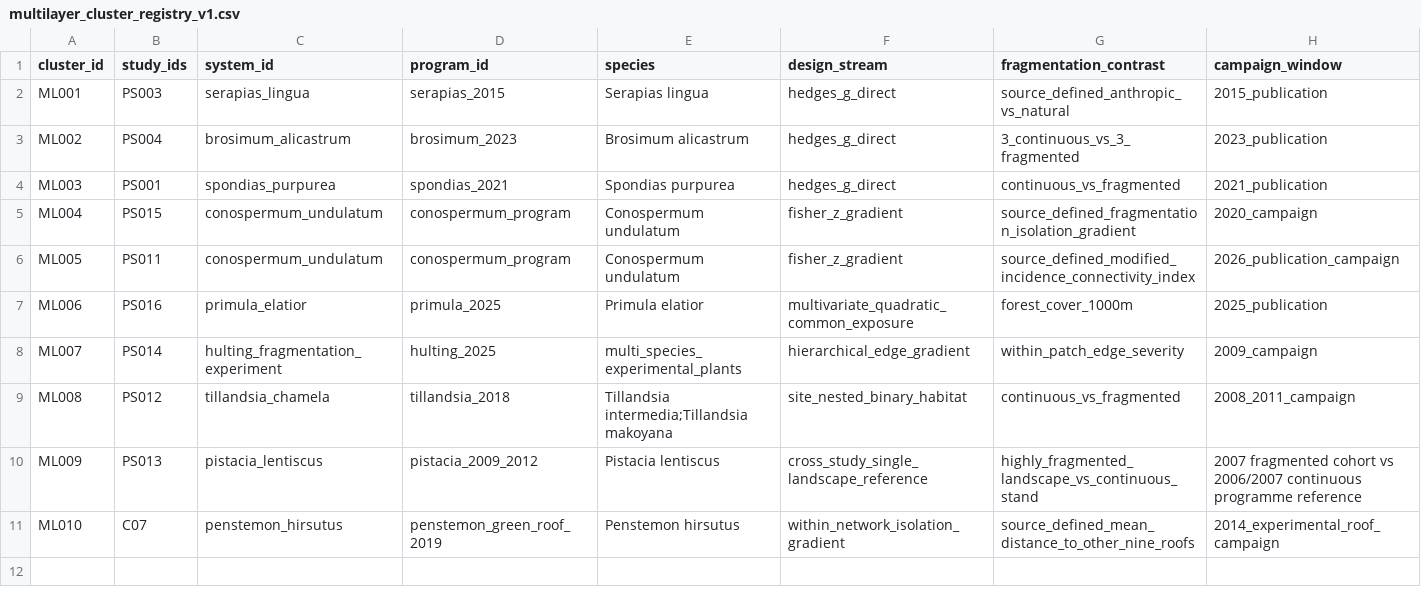
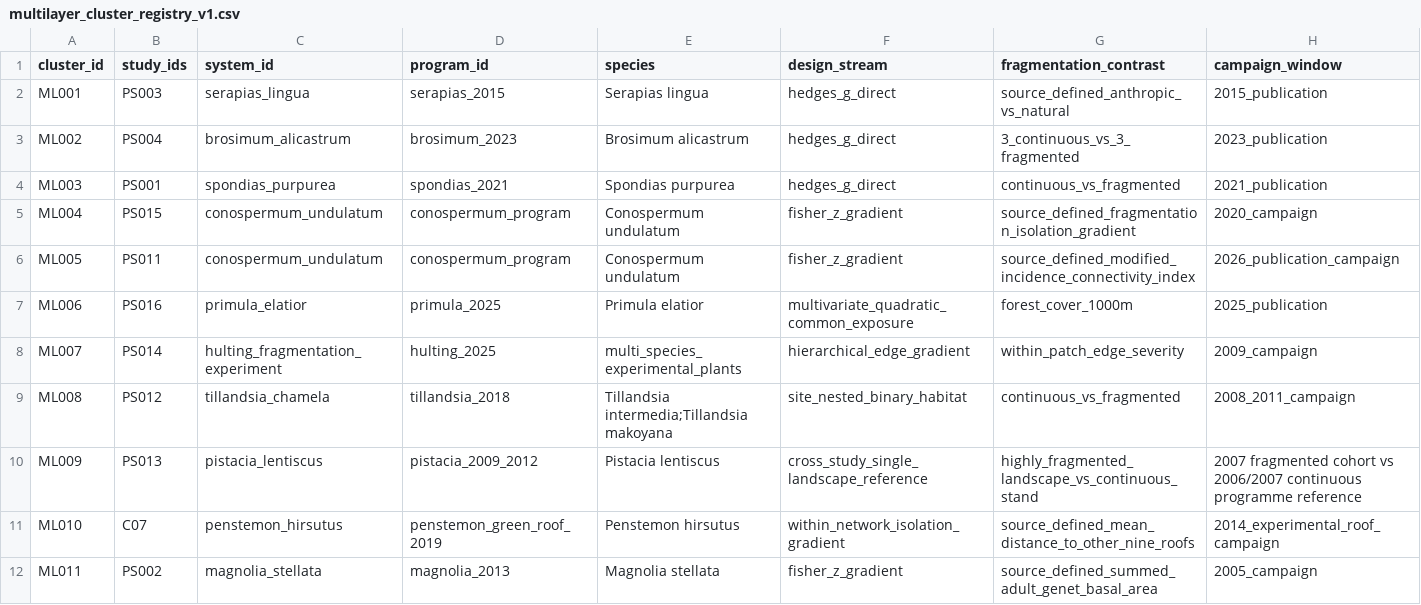
Before and after one commit to zuizui0223/egwee, a CSV file: evidence/meta_extraction/multilayer_cluster_registry_v1.csv, drawn as a sheet; only a part is shown; rows hold the shown columns only; the diff names each change by its address in the sheet, - before the commit and + after, or states it on an @@ line.

Commit message:
Register Magnolia ML011 source-exposure closure

```diff
--- a/evidence/meta_extraction/multilayer_cluster_registry_v1.csv
+++ b/evidence/meta_extraction/multilayer_cluster_registry_v1.csv
+row 12: ML011 | PS002 | magnolia_stellata | magnolia_2013 | Magnolia stellata | fisher_z_gradient | source_defined_summed_adult_genet_basal_area | 2005_campaign
```
